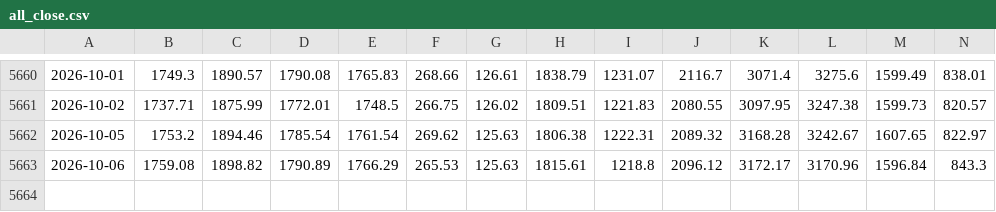
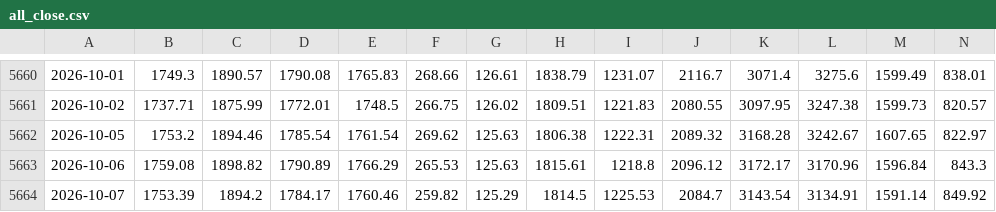
Before and after one commit to FTU-kudo/VN-sector-analysis, a CSV file: data/all_close.csv, drawn as a sheet; only a part is shown, gaps mark what is left out; rows hold the shown columns only; the diff names each change by its address in the sheet, - before the commit and + after, or states it on an @@ line.

```diff
--- a/data/all_close.csv
+++ b/data/all_close.csv
+row 5664: 2026-10-07 | 1753.39 | 1894.2 | 1784.17 | 1760.46 | 259.82 | 125.29 | 1814.5 | 1225.53 | 2084.7 | 3143.54 | 3134.91 | 1591.14 | 849.92
```
Also changed, not shown: data/VNCOND.csv, data/VNCONS.csv, 15 other files.
